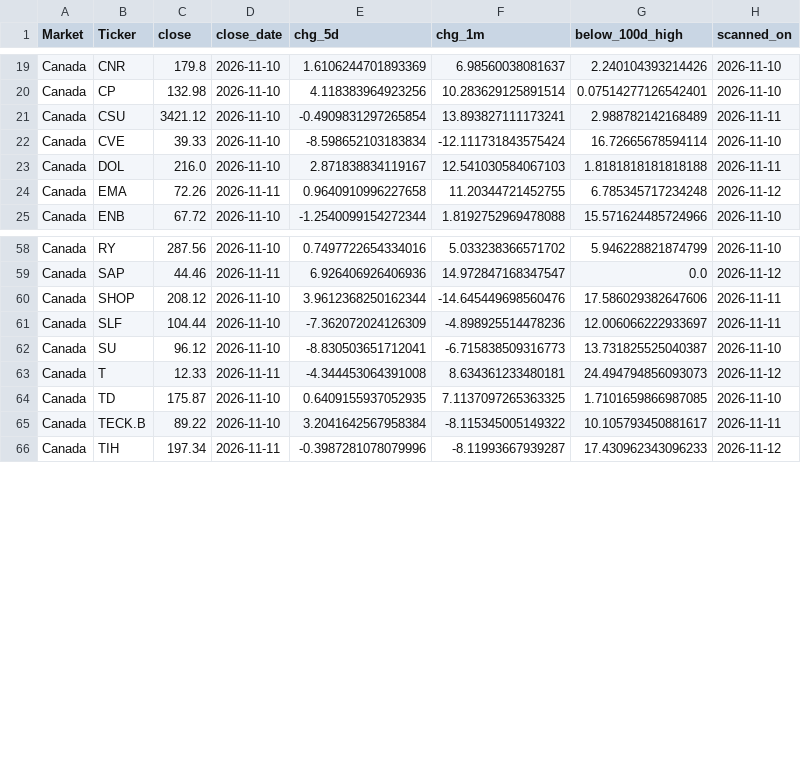
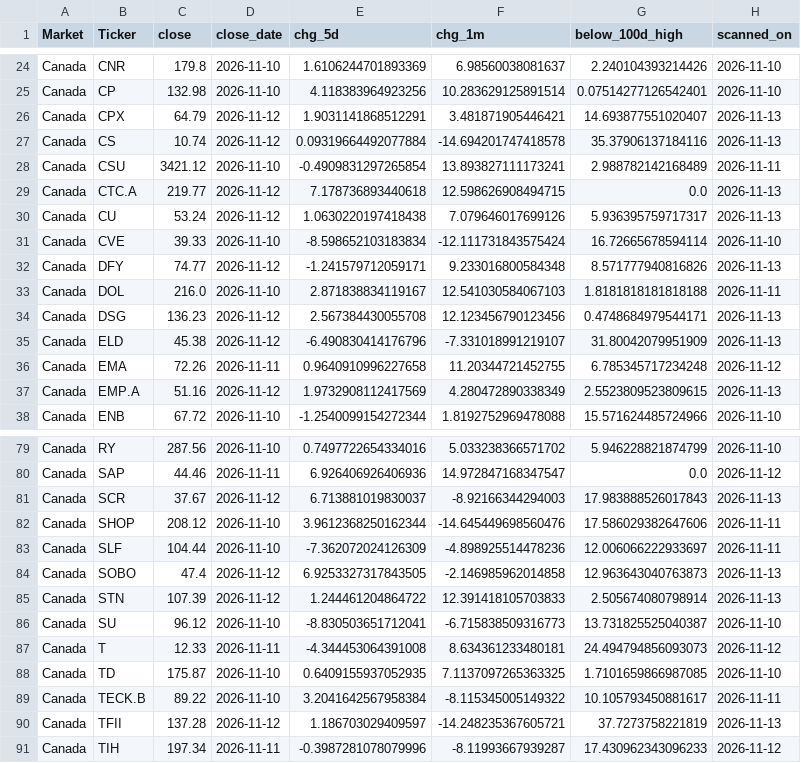
Before and after one commit to aminsarvaiya37-pixel/Stock-scanner, a CSV file: data/intl_av_cache.csv, drawn as a sheet; only a part is shown, gaps mark what is left out; the diff covers the shown part only.

```diff
--- a/data/intl_av_cache.csv
+++ b/data/intl_av_cache.csv
@@ -20,6 +25,14 @@ Canada,CNR,179.8,2026-11-10,1.6106244701893369,6.98560038081637,2.24010439321442
 Canada,CP,132.98,2026-11-10,4.118383964923256,10.283629125891514,0.07514277126542401,2026-11-10
+Canada,CPX,64.79,2026-11-12,1.9031141868512291,3.481871905446421,14.693877551020407,2026-11-13
+Canada,CS,10.74,2026-11-12,0.09319664492077884,-14.694201747418578,35.37906137184116,2026-11-13
 Canada,CSU,3421.12,2026-11-10,-0.4909831297265854,13.893827111173241,2.988782142168489,2026-11-11
+Canada,CTC.A,219.77,2026-11-12,7.178736893440618,12.598626908494715,0.0,2026-11-13
+Canada,CU,53.24,2026-11-12,1.0630220197418438,7.079646017699126,5.936395759717317,2026-11-13
 Canada,CVE,39.33,2026-11-10,-8.598652103183834,-12.111731843575424,16.72665678594114,2026-11-10
+Canada,DFY,74.77,2026-11-12,-1.241579712059171,9.233016800584348,8.571777940816826,2026-11-13
 Canada,DOL,216.0,2026-11-10,2.871838834119167,12.541030584067103,1.8181818181818188,2026-11-11
+Canada,DSG,136.23,2026-11-12,2.567384430055708,12.123456790123456,0.4748684979544171,2026-11-13
+Canada,ELD,45.38,2026-11-12,-6.490830414176796,-7.331018991219107,31.80042079951909,2026-11-13
 Canada,EMA,72.26,2026-11-11,0.9640910996227658,11.20344721452755,6.785345717234248,2026-11-12
+Canada,EMP.A,51.16,2026-11-12,1.9732908112417569,4.280472890338349,2.5523809523809615,2026-11-13
 Canada,ENB,67.72,2026-11-10,-1.2540099154272344,1.8192752969478088,15.571624485724966,2026-11-10
@@ -59,4 +80,7 @@ Canada,RY,287.56,2026-11-10,0.7497722654334016,5.033238366571702,5.9462288218747
 Canada,SAP,44.46,2026-11-11,6.926406926406936,14.972847168347547,0.0,2026-11-12
+Canada,SCR,37.67,2026-11-12,6.713881019830037,-8.92166344294003,17.983888526017843,2026-11-13
 Canada,SHOP,208.12,2026-11-10,3.9612368250162344,-14.645449698560476,17.586029382647606,2026-11-11
 Canada,SLF,104.44,2026-11-10,-7.362072024126309,-4.898925514478236,12.006066222933697,2026-11-11
+Canada,SOBO,47.4,2026-11-12,6.9253327317843505,-2.146985962014858,12.963643040763873,2026-11-13
+Canada,STN,107.39,2026-11-12,1.244461204864722,12.391418105703833,2.505674080798914,2026-11-13
 Canada,SU,96.12,2026-11-10,-8.830503651712041,-6.715838509316773,13.731825525040387,2026-11-10
@@ -65,2 +89,3 @@ Canada,TD,175.87,2026-11-10,0.6409155937052935,7.1137097265363325,1.710165986698
 Canada,TECK.B,89.22,2026-11-10,3.2041642567958384,-8.115345005149322,10.105793450881617,2026-11-11
+Canada,TFII,137.28,2026-11-12,1.186703029409597,-14.248235367605721,37.7273758221819,2026-11-13
 Canada,TIH,197.34,2026-11-11,-0.3987281078079996,-8.11993667939287,17.430962343096233,2026-11-12
```
Also changed, not shown: 13 added rows elsewhere in this file, data/picks_log.csv, 6 other files.
